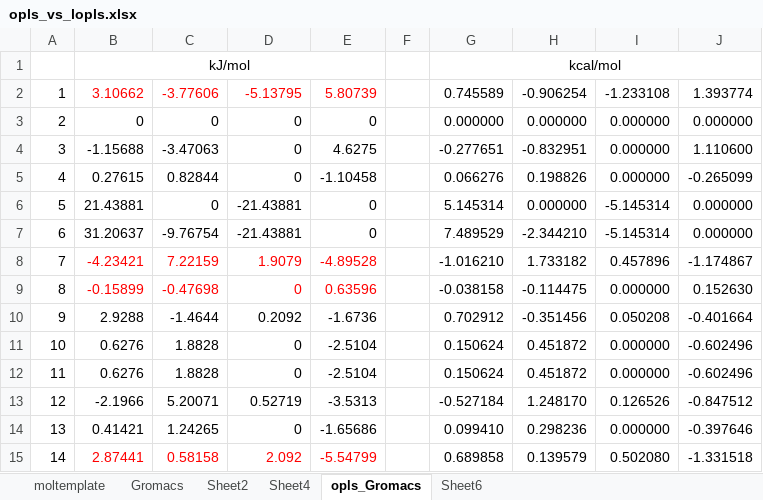
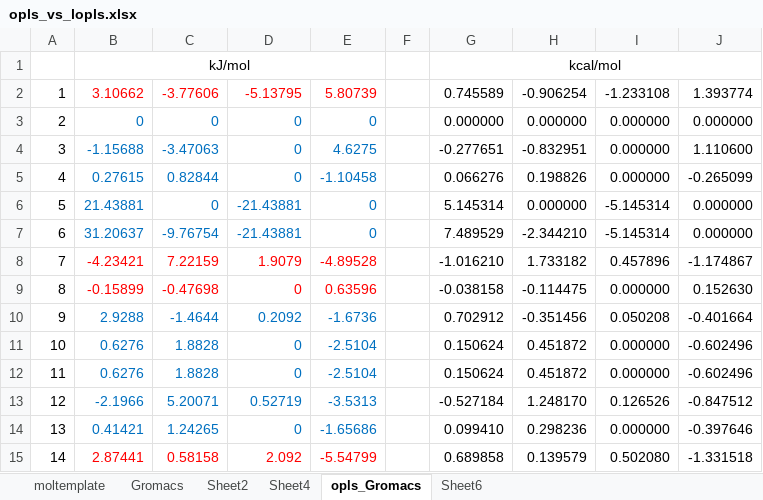
Before and after one commit to LL8848/lmpcodes, an Excel workbook: opls_vs_lopls.xlsx, sheet opls_Gromacs, drawn as a sheet; values as stored, in another font and other column widths than the file's, no borders; the diff names each change by its address in the sheet, - before the commit and + after, or states it on an @@ line.

```diff
--- a/opls_vs_lopls.xlsx (sheet opls_Gromacs)
+++ b/opls_vs_lopls.xlsx (sheet opls_Gromacs)
-B3:E7 text colour: black
+B3:E7 text colour: #0070C0
-B10:E14 text colour: black
+B10:E14 text colour: #0070C0
```
Also changed, not shown: 1 other file.
